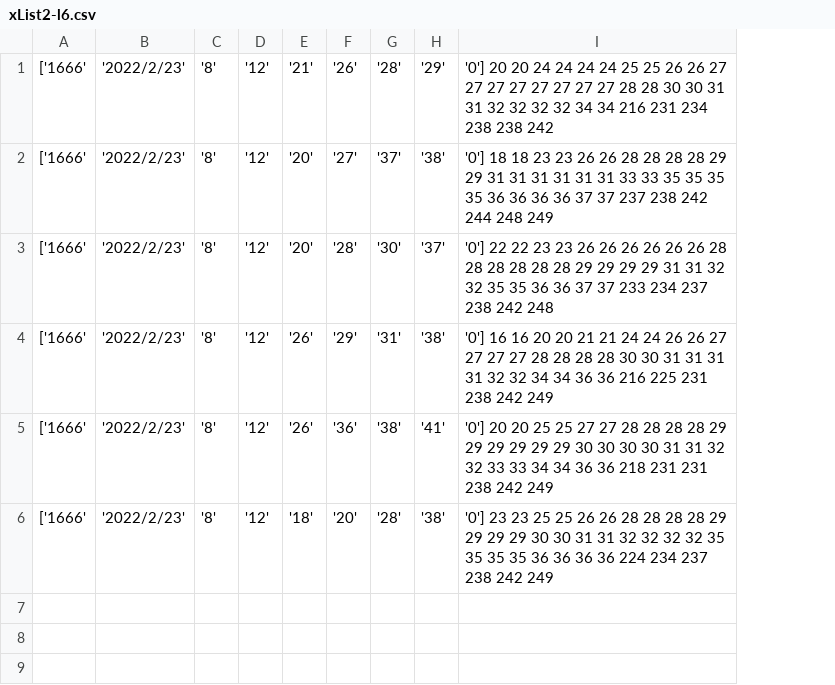
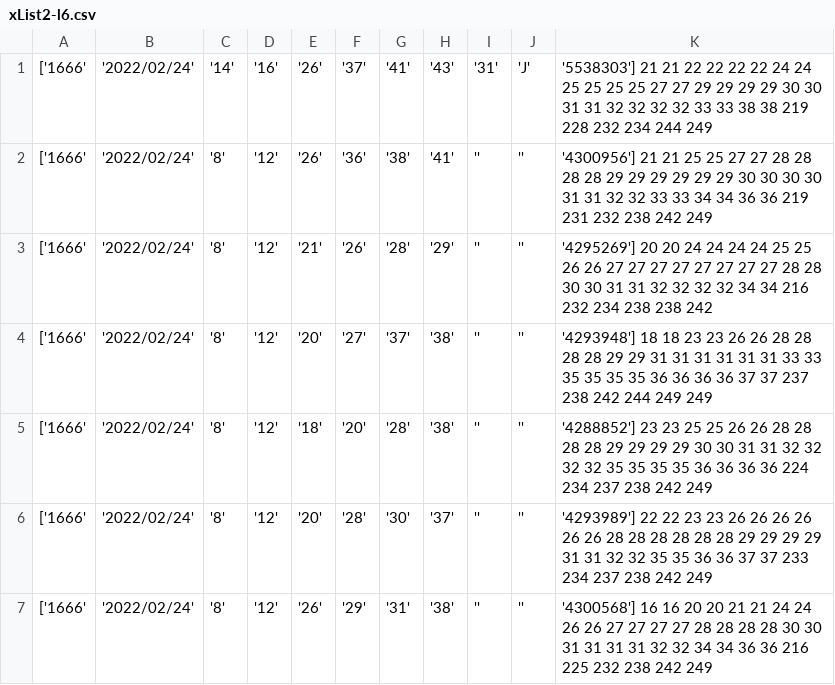
Before and after one commit to vpn62399/memo, a CSV file: xList2-l6.csv, drawn as a sheet; removed rows and columns are numbered as before the commit, all else as after; the diff names each change by its address in the sheet, - before the commit and + after, or states it on an @@ line.

```diff
--- a/xList2-l6.csv
+++ b/xList2-l6.csv
-column B, rows 1-4: all '2022/2/23'
+column B, rows 3-4: '2022/02/24' | '2022/02/24'; rows 6-7: '2022/02/24' | '2022/02/24'
-column I, rows 1-4: '0'] 20 20 24 24 24 24 25 25 26 26 27 27 27 27 27 27 27 27 28 28 30 30 31 31 32 32 32 32 34 34 216 231 234 238 238 242 | '0'] 18 18 23 23 26 26 28 28 28 28 29 29 31 31 31 31 31 31 33 33 35 35 35 35 36 36 36 36 37 37 237 238 242 244 248 249 | '0'] 22 22 23 23 26 26 26 26 26 26 28 28 28 28 28 28 29 29 29 29 31 31 32 32 35 35 36 36 37 37 233 234 237 238 242 248 | '0'] 16 16 20 20 21 21 24 24 26 26 27 27 27 27 28 28 28 28 30 30 31 31 31 31 32 32 34 34 36 36 216 225 231 238 242 249
+column I, rows 3-4: '' | ''; rows 6-7: '' | ''
+column J, rows 3-4: '' | ''; rows 6-7: '' | ''
+column K, rows 3-4: '4295269'] 20 20 24 24 24 24 25 25 26 26 27 27 27 27 27 27 27 27 28 28 30 30 31 31 32 32 32 32 34 34 216 232 234 238 238 242 | '4293948'] 18 18 23 23 26 26 28 28 28 28 29 29 31 31 31 31 31 31 33 33 35 35 35 35 36 36 36 36 37 37 237 238 242 244 249 249; rows 6-7: '4293989'] 22 22 23 23 26 26 26 26 26 26 28 28 28 28 28 28 29 29 29 29 31 31 32 32 35 35 36 36 37 37 233 234 237 238 242 249 | '4300568'] 16 16 20 20 21 21 24 24 26 26 27 27 27 27 28 28 28 28 30 30 31 31 31 31 32 32 34 34 36 36 216 225 232 238 242 249
+row 1: ['1666' | '2022/02/24' | '14' | '16' | '26' | '37' | '41' | '43' | '31' | 'J' | '5538303'] 21 21 22 22 22 22 24 24 25 25 25 25 27 27 29 29 29 29 30 30 31 31 32 32 32 32 33 33 38 38 219 228 232 234 244 249
@@ row 5 moved to row 2: ['1666' @@
@@ row 6 moved to row 5: ['1666' @@
```
Also changed, not shown: loto7c.csv, xList-L6.csv, 1 other file.
